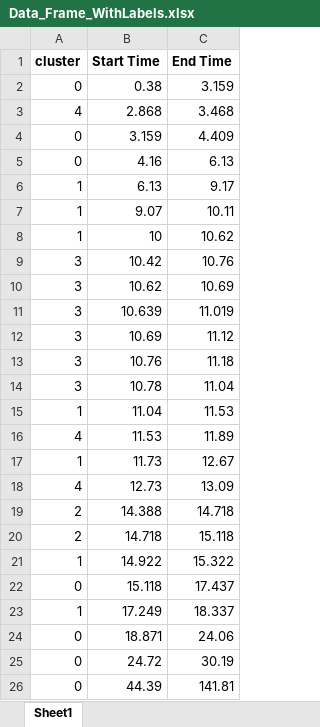
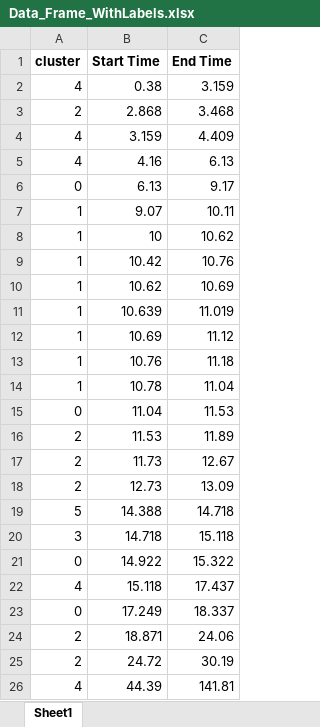
Before and after one commit to izak270/SCD, an Excel workbook: main/xlsx/Data_Frame_WithLabels.xlsx, sheet Sheet1, drawn as a sheet; values as stored, in another font and other column widths than the file's, no borders; the diff names each change by its address in the sheet, - before the commit and + after, or states it on an @@ line.

```diff
--- a/main/xlsx/Data_Frame_WithLabels.xlsx (sheet Sheet1)
+++ b/main/xlsx/Data_Frame_WithLabels.xlsx (sheet Sheet1)
-A2 (cluster): 0
+A2 (cluster): 4
-A3 (cluster): 4
+A3 (cluster): 2
-A4:A5 (cluster): 0
+A4:A5 (cluster): 4
-A6 (cluster): 1
+A6 (cluster): 0
-A9:A14 (cluster): 3
+A9:A14 (cluster): 1
-A15 (cluster): 1
+A15 (cluster): 0
-A16 (cluster): 4
+A16 (cluster): 2
-A17 (cluster): 1
+A17 (cluster): 2
-A18 (cluster): 4
+A18 (cluster): 2
-A19 (cluster): 2
+A19 (cluster): 5
-A20 (cluster): 2
+A20 (cluster): 3
-A21 (cluster): 1
+A21 (cluster): 0
-A22 (cluster): 0
+A22 (cluster): 4
-A23 (cluster): 1
+A23 (cluster): 0
-A24:A25 (cluster): 0
+A24:A25 (cluster): 2
-A26 (cluster): 0
+A26 (cluster): 4
```
Also changed, not shown: 6 other files.
